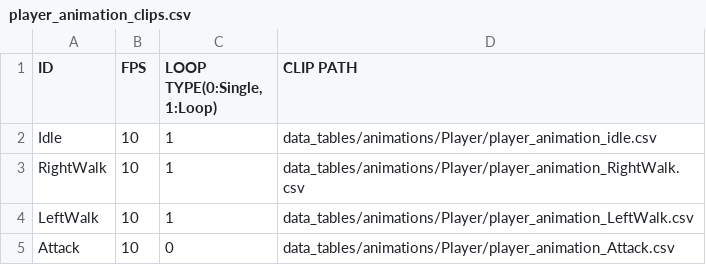
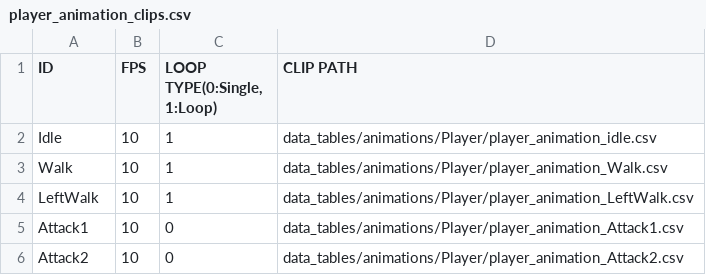
Before and after one commit to J-push/KGA35_TEAM5_SKUL, a CSV file: Skul-bin/data_tables/animations/Player/player_animation_clips.csv, drawn as a sheet.

```diff
--- a/Skul-bin/data_tables/animations/Player/player_animation_clips.csv
+++ b/Skul-bin/data_tables/animations/Player/player_animation_clips.csv
@@ -2,4 +2,5 @@ ID,FPS,"LOOP TYPE(0:Single, 1:Loop)",CLIP PATH
 Idle,10,1,data_tables/animations/Player/player_animation_idle.csv
-RightWalk,10,1,data_tables/animations/Player/player_animation_RightWalk.csv
+Walk,10,1,data_tables/animations/Player/player_animation_Walk.csv
 LeftWalk,10,1,data_tables/animations/Player/player_animation_LeftWalk.csv
-Attack,10,0,data_tables/animations/Player/player_animation_Attack.csv
+Attack1,10,0,data_tables/animations/Player/player_animation_Attack1.csv
+Attack2,10,0,data_tables/animations/Player/player_animation_Attack2.csv
```
Also changed, not shown: Skul-bin/data_tables/animations/Player/player_animation_idle.csv, 11 other files.
